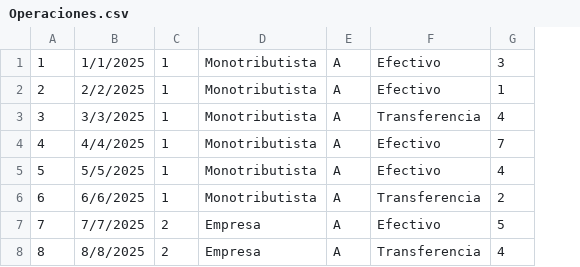
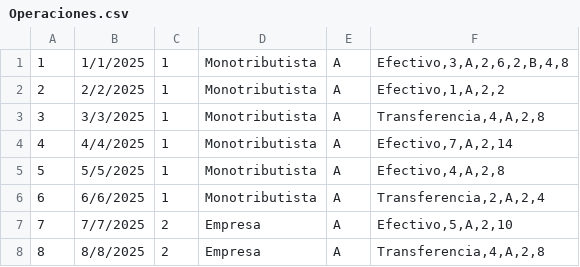
Before and after one commit to inahugames/LastProyecto, a CSV file: LastProyecto/bin/Debug/Operaciones.csv, drawn as a sheet; removed rows and columns are numbered as before the commit, all else as after; the diff names each change by its address in the sheet, - before the commit and + after, or states it on an @@ line.

Commit message:
mejoras en el sistema de operaciones y facturas, comenzando la implementacion de multiples items en una sola factura

```diff
--- a/LastProyecto/bin/Debug/Operaciones.csv
+++ b/LastProyecto/bin/Debug/Operaciones.csv
-column F, rows 1-8: Efectivo | Efectivo | Transferencia | Efectivo | Efectivo | Transferencia | Efectivo | Transferencia
-column G, rows 1-8: 3 | 1 | 4 | 7 | 4 | 2 | 5 | 4
+column F, rows 1-8: Efectivo,3,A,2,6,2,B,4,8 | Efectivo,1,A,2,2 | Transferencia,4,A,2,8 | Efectivo,7,A,2,14 | Efectivo,4,A,2,8 | Transferencia,2,A,2,4 | Efectivo,5,A,2,10 | Transferencia,4,A,2,8
```
Also changed, not shown: 8 other files.
